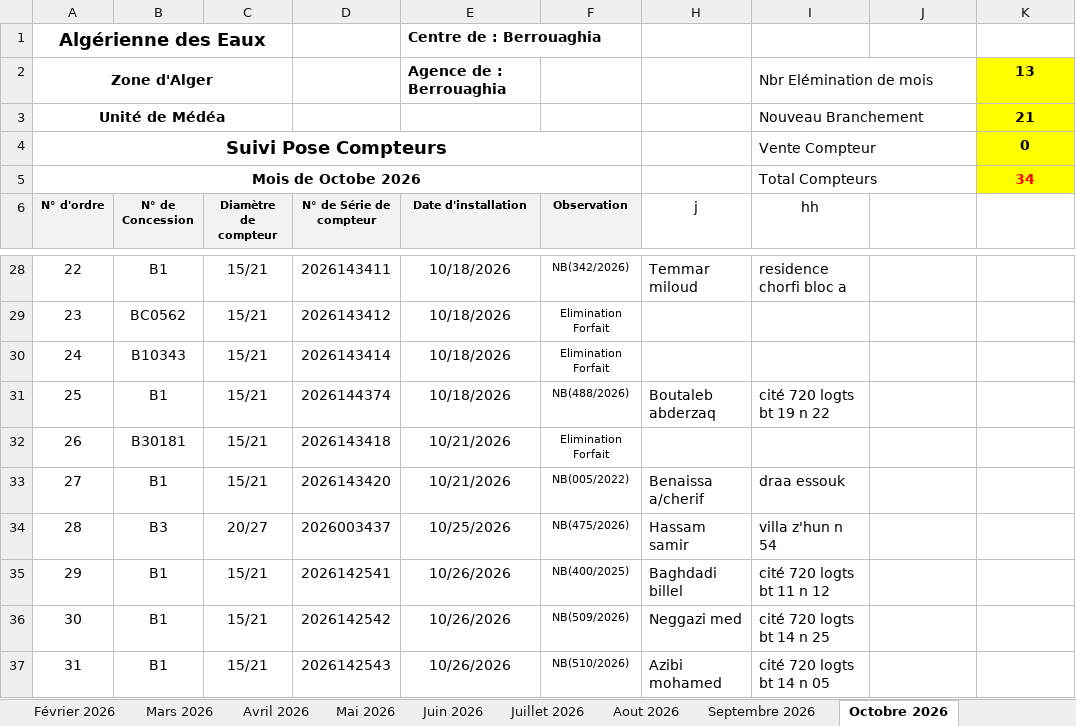
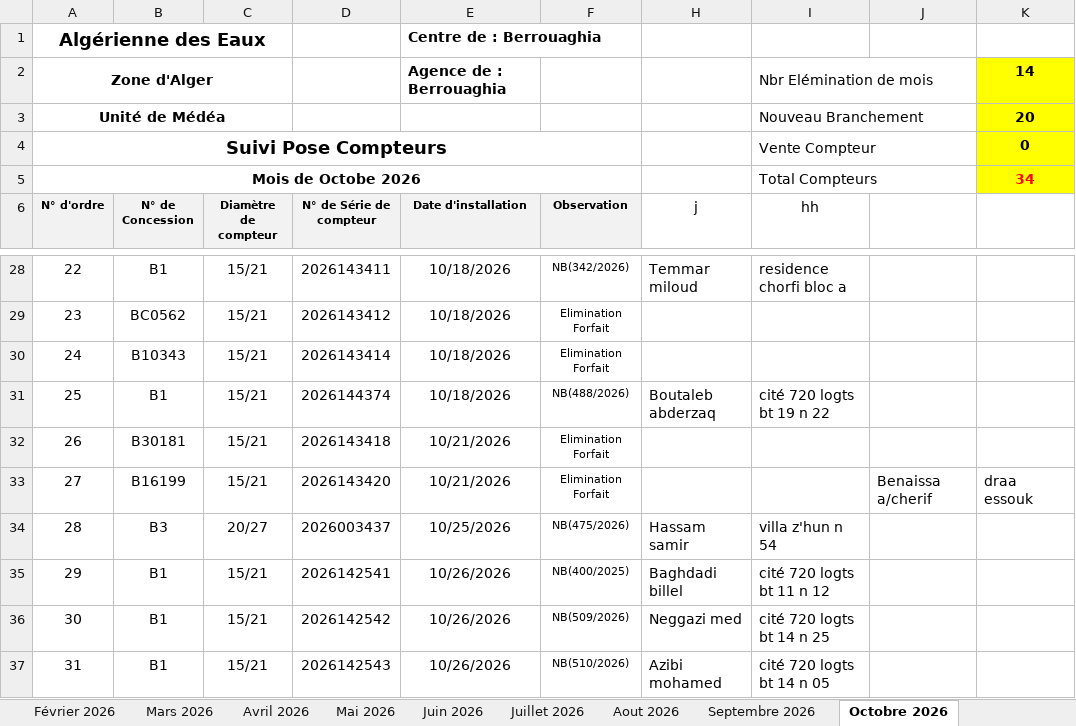
Before and after one commit to Lounnaci-gi/pose_compteur, an Excel workbook: Gestion Stock 2026/Gestion de Stock Berrouaghia/Suivie pose Compteur 2026.xlsx, sheet Octobre 2026, drawn as a sheet; only a part is shown, gaps mark what is left out; values as stored, in another font and other column widths than the file's, no borders; charts and pictures not drawn; the diff names each change by its address in the sheet, - before the commit and + after, or states it on an @@ line.

```diff
--- a/Gestion Stock 2026/Gestion de Stock Berrouaghia/Suivie pose Compteur 2026.xlsx (sheet Octobre 2026)
+++ b/Gestion Stock 2026/Gestion de Stock Berrouaghia/Suivie pose Compteur 2026.xlsx (sheet Octobre 2026)
-K2: 13
+K2: 14
-K3: 21
+K3: 20
-B33 (N° de Concession): B1
+B33 (N° de Concession): B16199
-F33 (Observation): NB(005/2022)
+F33 (Observation): Elimination Forfait
-H33 (j): Benaissa a/cherif
+H33 (j): (empty)
-I33 (hh): draa essouk
+I33 (hh): (empty)
-J33: (empty)
+J33: Benaissa a/cherif
-K33: (empty)
+K33: draa essouk
```
Also changed, not shown: sheet Novembre 2026, Gestion Stock 2026/BRH 2026/Fiche de Stock Global 2026.xlsx, Gestion Stock 2026/Gestion de Stock Berrouaghia/Fiche de Stock 2026.xlsx, 4 other files.
